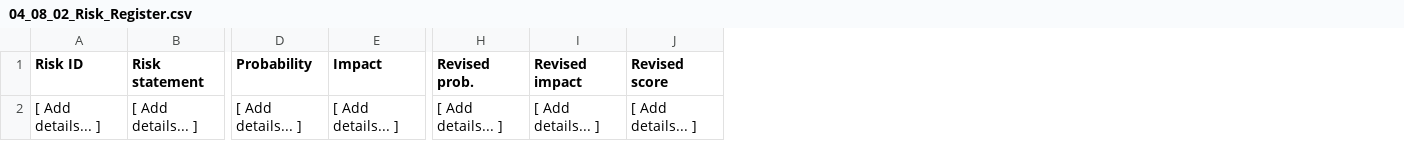
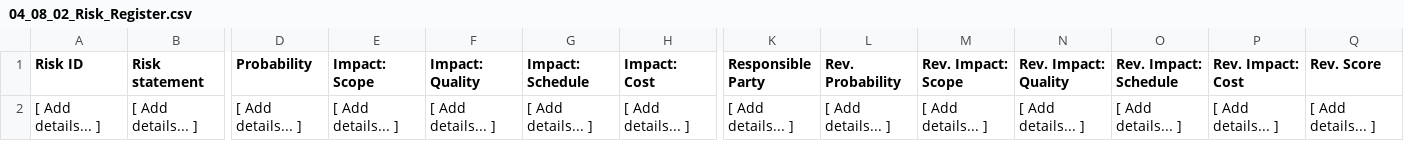
Before and after one commit to fakhruldeen/Tasleemat, a CSV file: forms/04_Planning/08_Risk/02_Risk_Register/04_08_02_Risk_Register.csv, drawn as a sheet; only a part is shown, gaps mark what is left out; addresses are those after the commit; the diff names each change by its address in the sheet, - before the commit and + after, or states it on an @@ line.

```diff
--- a/forms/04_Planning/08_Risk/02_Risk_Register/04_08_02_Risk_Register.csv
+++ b/forms/04_Planning/08_Risk/02_Risk_Register/04_08_02_Risk_Register.csv
+column F (Impact: Quality), row 2: [ Add details... ]
+column G (Impact: Schedule), row 2: [ Add details... ]
+column H (Impact: Cost), row 2: [ Add details... ]
+column N (Rev. Impact: Quality), row 2: [ Add details... ]
+column O (Rev. Impact: Schedule), row 2: [ Add details... ]
+column P (Rev. Impact: Cost), row 2: [ Add details... ]
+column Q (Rev. Score), row 2: [ Add details... ]
-E1: Impact
+E1: Impact: Scope
-K1: Revised prob.
+K1: Responsible Party
-L1: Revised impact
+L1: Rev. Probability
-M1: Revised score
+M1: Rev. Impact: Scope
```
Also changed, not shown: forms/ar/04_التخطيط/08_المخاطر/02_سجل_المخاطر/04_08_02_سجل_المخاطر.csv, 8 other files.
